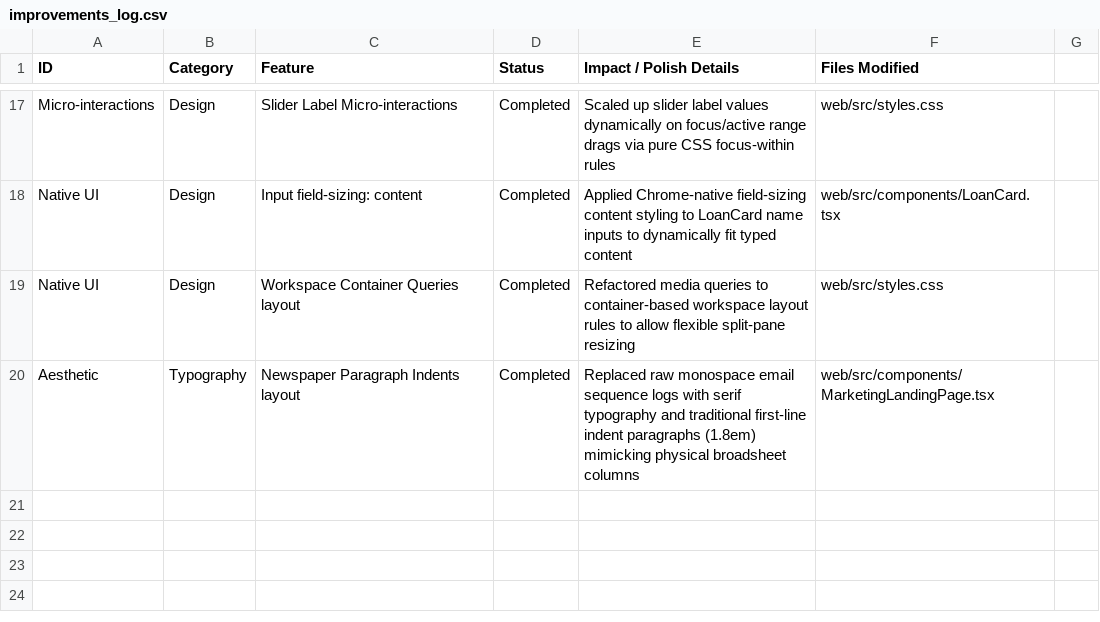
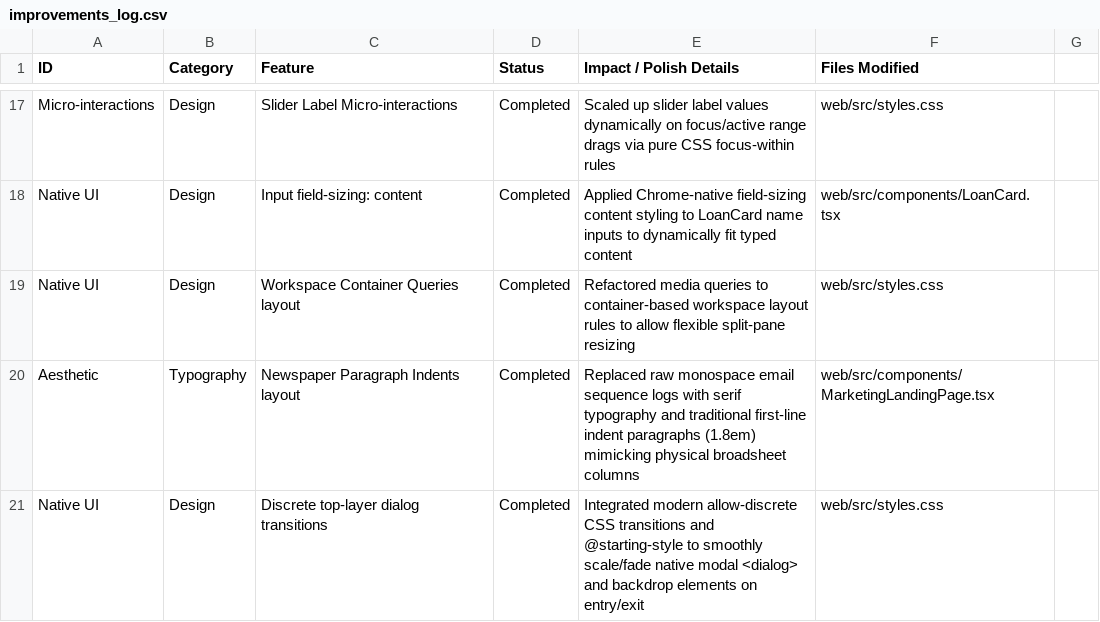
Before and after one commit to dharmik136/home-loan-planner, a CSV file: improvements_log.csv, drawn as a sheet; only a part is shown, gaps mark what is left out.

Commit message:
Update workspace improvements_log.csv tracking record with discrete modal transition additions

```diff
--- a/improvements_log.csv
+++ b/improvements_log.csv
@@ -20 +20,2 @@ Native UI,Design,Workspace Container Queries layout,Completed,Refactored media q
 Aesthetic,Typography,Newspaper Paragraph Indents layout,Completed,Replaced raw monospace email sequence logs with serif typography and traditional first-line indent paragraphs (1.8em) mimicking physical broadsheet columns,web/src/components/MarketingLandingPage.tsx
+Native UI,Design,Discrete top-layer dialog transitions,Completed,Integrated modern allow-discrete CSS transitions and @starting-style to smoothly scale/fade native modal <dialog> and backdrop elements on entry/exit,web/src/styles.css
```
